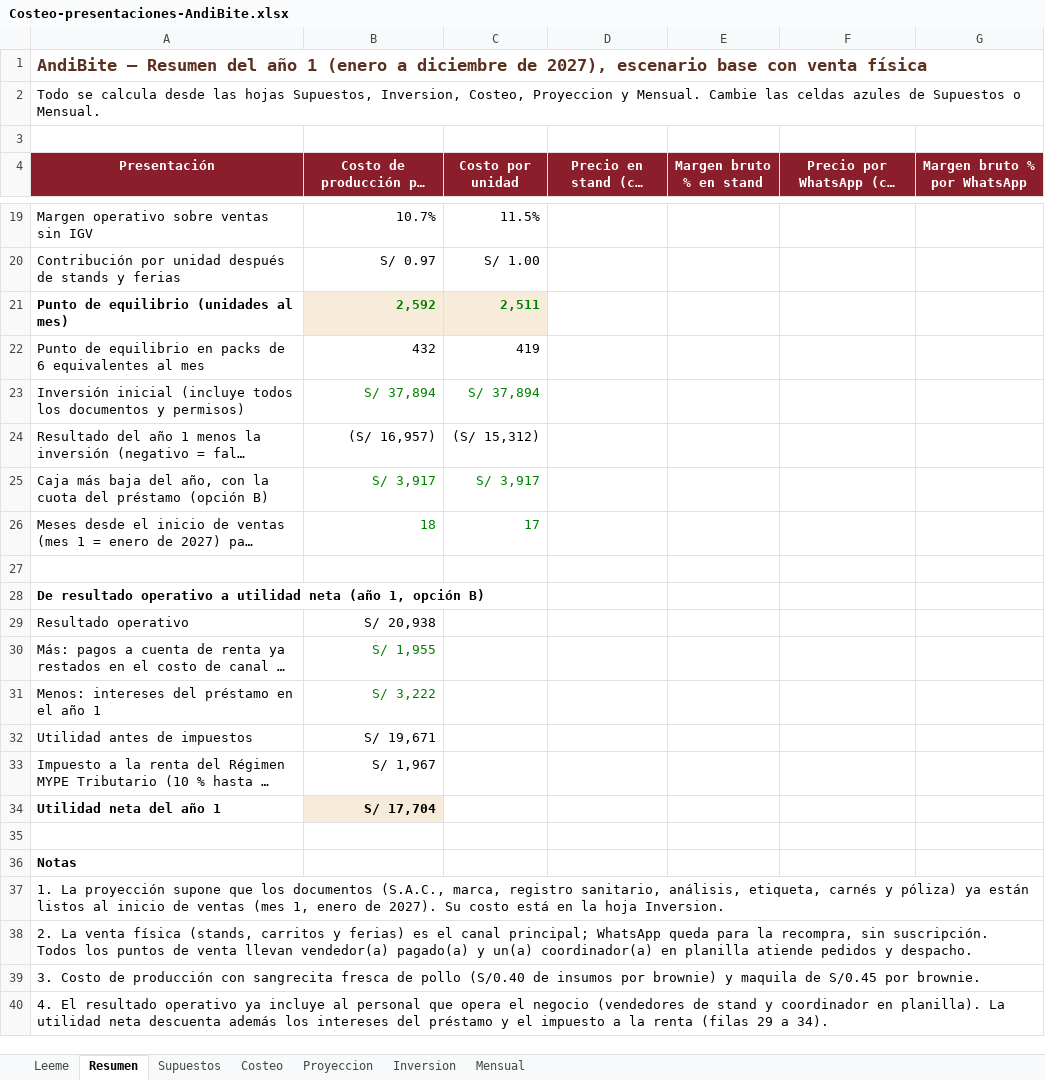
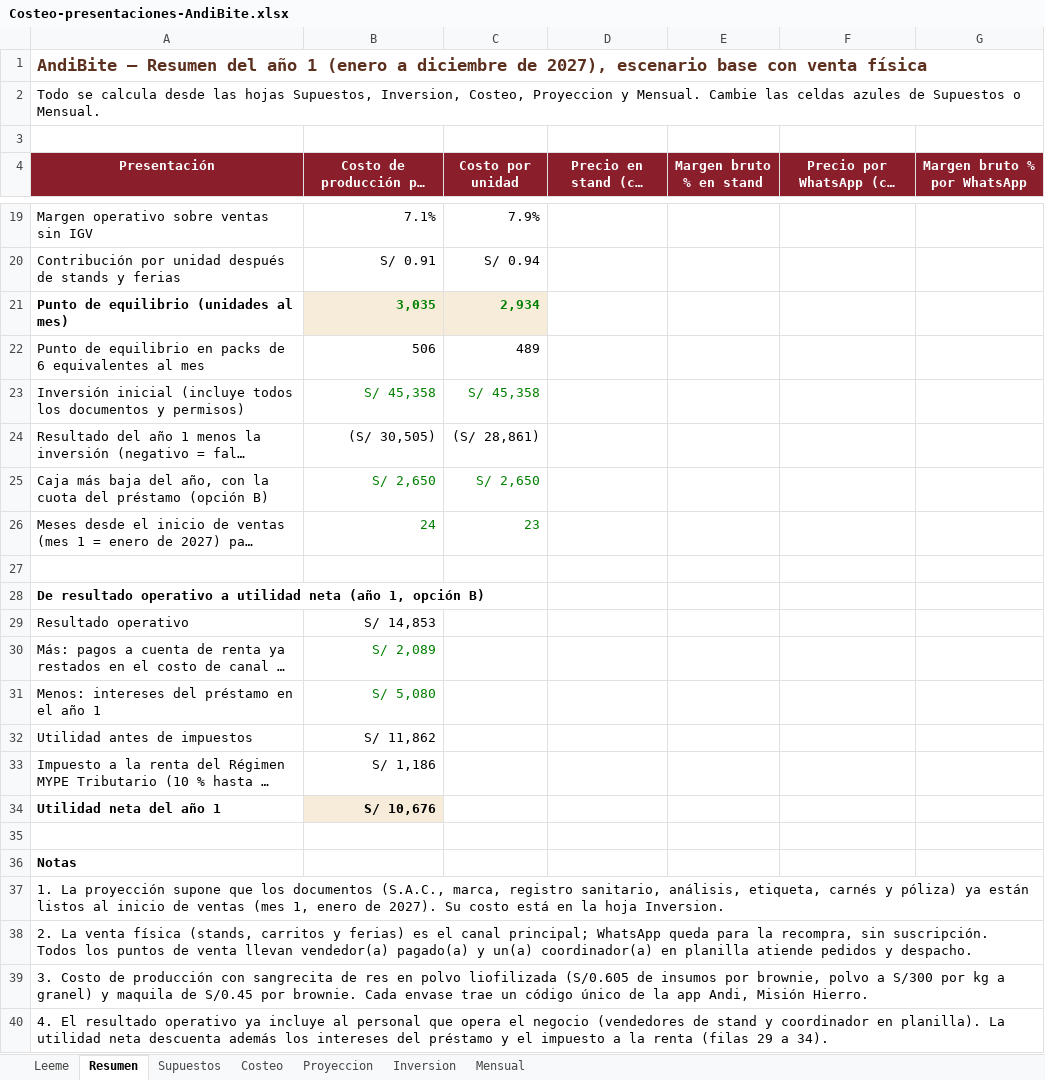
Before and after one commit to Darknow-web/Desarrollo-y-lanzamiento-de-producto-y-marca, an Excel workbook: 04-reformulacion/Costeo-presentaciones-AndiBite.xlsx, sheet Resumen, drawn as a sheet; only a part is shown, gaps mark what is left out; long unchanged cells end in …; values as stored, in another font and other column widths than the file's, no borders; the diff covers the shown part only; the diff names each change by its address in the sheet, - before the commit and + after, or states it on an @@ line.

```diff
--- a/04-reformulacion/Costeo-presentaciones-AndiBite.xlsx (sheet Resumen)
+++ b/04-reformulacion/Costeo-presentaciones-AndiBite.xlsx (sheet Resumen)
-B19 (Costo de producción por envase): 10.7%
+B19 (Costo de producción por envase): 7.1%
-C19 (Costo por unidad): 11.5%
+C19 (Costo por unidad): 7.9%
-B20 (Costo de producción por envase): S/ 0.97
+B20 (Costo de producción por envase): S/ 0.91
-C20 (Costo por unidad): S/ 1.00
+C20 (Costo por unidad): S/ 0.94
-B21 (Costo de producción por envase): 2,592
+B21 (Costo de producción por envase): 3,035
-C21 (Costo por unidad): 2,511
+C21 (Costo por unidad): 2,934
-B22 (Costo de producción por envase): 432
+B22 (Costo de producción por envase): 506
-C22 (Costo por unidad): 419
+C22 (Costo por unidad): 489
-B23 (Costo de producción por envase): S/ 37,894
+B23 (Costo de producción por envase): S/ 45,358
-C23 (Costo por unidad): S/ 37,894
+C23 (Costo por unidad): S/ 45,358
-B24 (Costo de producción por envase): (S/ 16,957)
+B24 (Costo de producción por envase): (S/ 30,505)
-C24 (Costo por unidad): (S/ 15,312)
+C24 (Costo por unidad): (S/ 28,861)
-B25 (Costo de producción por envase): S/ 3,917
+B25 (Costo de producción por envase): S/ 2,650
-C25 (Costo por unidad): S/ 3,917
+C25 (Costo por unidad): S/ 2,650
-B26 (Costo de producción por envase): 18
+B26 (Costo de producción por envase): 24
-C26 (Costo por unidad): 17
+C26 (Costo por unidad): 23
-B29 (Costo de producción por envase): S/ 20,938
+B29 (Costo de producción por envase): S/ 14,853
-B30 (Costo de producción por envase): S/ 1,955
+B30 (Costo de producción por envase): S/ 2,089
-B31 (Costo de producción por envase): S/ 3,222
+B31 (Costo de producción por envase): S/ 5,080
-B32 (Costo de producción por envase): S/ 19,671
+B32 (Costo de producción por envase): S/ 11,862
-B33 (Costo de producción por envase): S/ 1,967
+B33 (Costo de producción por envase): S/ 1,186
-B34 (Costo de producción por envase): S/ 17,704
+B34 (Costo de producción por envase): S/ 10,676
-A39 (Presentación): …con sangrecita fresca de pollo (S/0.40 de insumos por brownie) y maquila de S/0.45 por brownie.
+A39 (Presentación): …con sangrecita de res en polvo liofilizada (S/0.605 de insumos por brownie, polvo a S/300 por kg a granel) y maquila de S/0.45 por brownie. Cada envase trae un código único de la app Andi, Misión Hierro.
```
Also changed, not shown: 33 edited cells elsewhere in this sheet, sheet Proyeccion, sheet Mensual, sheet Costeo, sheet Supuestos, sheet Inversion, 1 other file.
